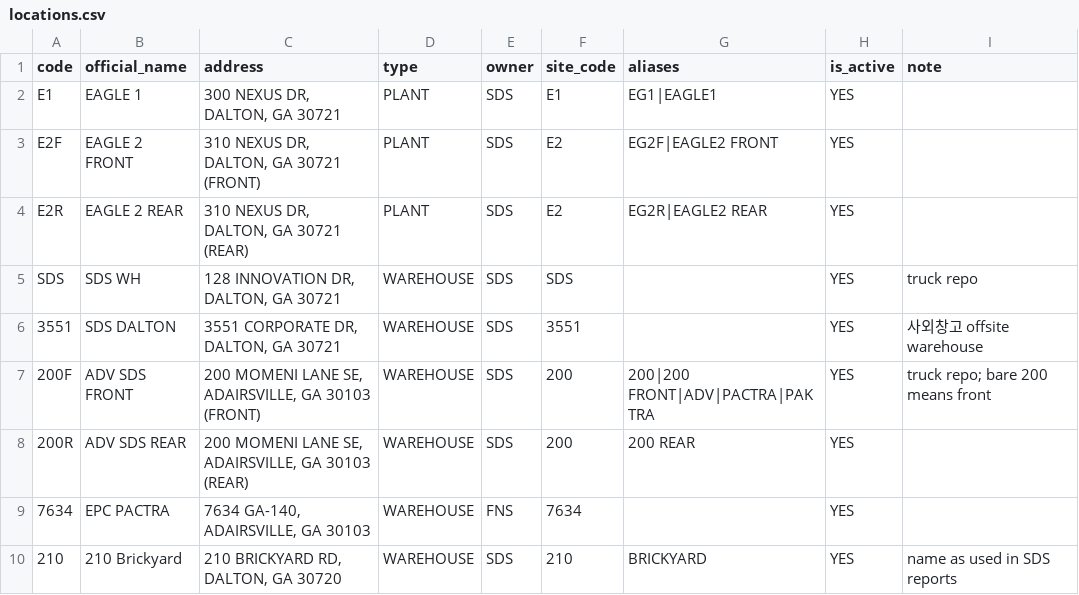
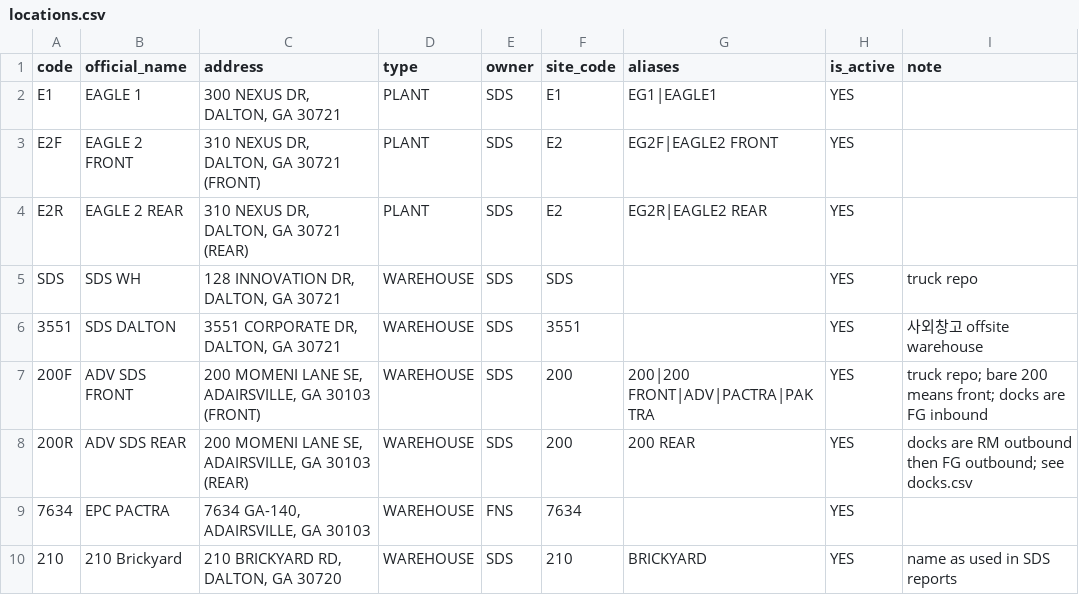
Before and after one commit to yongjun-sfl/freight_bot, a CSV file: bot/data/locations.csv, drawn as a sheet; only a part is shown.

```diff
--- a/bot/data/locations.csv
+++ b/bot/data/locations.csv
@@ -6,4 +6,4 @@ SDS,SDS WH,"128 INNOVATION DR, DALTON, GA 30721",WAREHOUSE,SDS,SDS,,YES,truck re
 3551,SDS DALTON,"3551 CORPORATE DR, DALTON, GA 30721",WAREHOUSE,SDS,3551,,YES,사외창고 offsite warehouse
-200F,ADV SDS FRONT,"200 MOMENI LANE SE, ADAIRSVILLE, GA 30103 (FRONT)",WAREHOUSE,SDS,200,200|200 FRONT|ADV|PACTRA|PAKTRA,YES,truck repo; bare 200 means front
-200R,ADV SDS REAR,"200 MOMENI LANE SE, ADAIRSVILLE, GA 30103 (REAR)",WAREHOUSE,SDS,200,200 REAR,YES,
+200F,ADV SDS FRONT,"200 MOMENI LANE SE, ADAIRSVILLE, GA 30103 (FRONT)",WAREHOUSE,SDS,200,200|200 FRONT|ADV|PACTRA|PAKTRA,YES,truck repo; bare 200 means front; docks are FG inbound
+200R,ADV SDS REAR,"200 MOMENI LANE SE, ADAIRSVILLE, GA 30103 (REAR)",WAREHOUSE,SDS,200,200 REAR,YES,docks are RM outbound then FG outbound; see docks.csv
 7634,EPC PACTRA,"7634 GA-140, ADAIRSVILLE, GA 30103",WAREHOUSE,FNS,7634,,YES,
```
Also changed, not shown: 12 other files.
